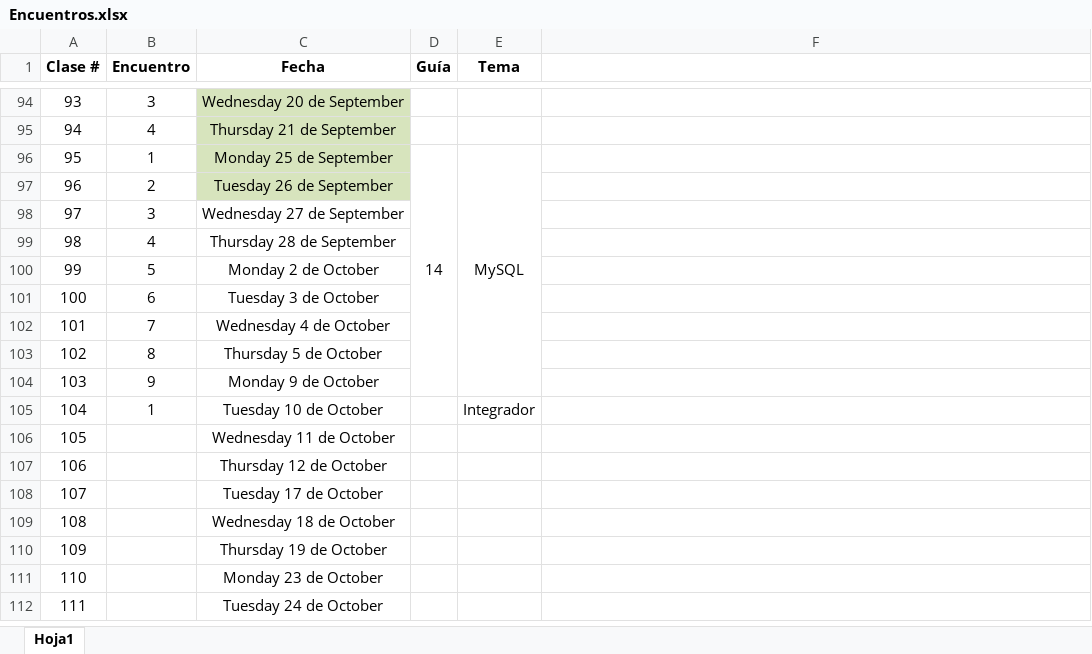
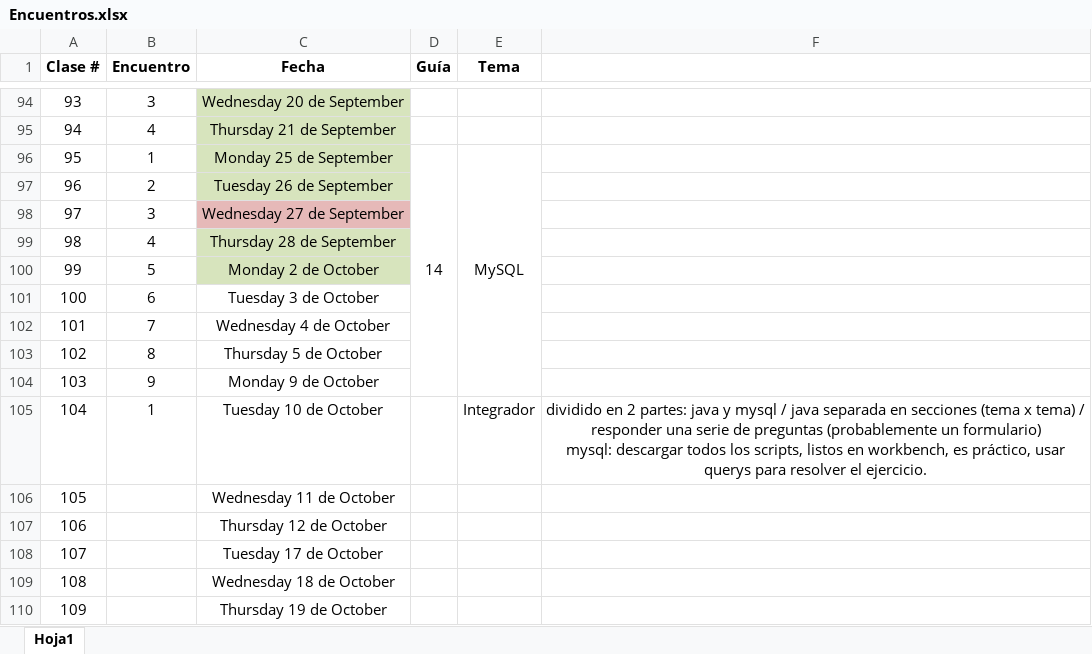
Before and after one commit to decardo1982/egg_java, an Excel workbook: Encuentros.xlsx, sheet Hoja1, drawn as a sheet; only a part is shown, gaps mark what is left out; the shorter side is filled out with more unchanged rows; values as stored, in another font and other column widths than the file's, no borders; ↵ is a line break in a cell; the diff names each change by its address in the sheet, - before the commit and + after, or states it on an @@ line.

Commit message:
mysql ejercicio 1

```diff
--- a/Encuentros.xlsx (sheet Hoja1)
+++ b/Encuentros.xlsx (sheet Hoja1)
-C98 fill: none
+C98 fill: #E6B9B8
-C99:C100 fill: none
+C99:C100 fill: #D7E4BD
-F105: (empty)
+F105: dividido en 2 partes: java y mysql / java separada en secciones (tema x tema) / responder una serie de preguntas (probablemente un formulario) ↵ mysql: descargar todos los scripts, listos en workbench, es práctico, usar querys para resolver el ejercicio.
```
Also changed, not shown: 15 other files.
